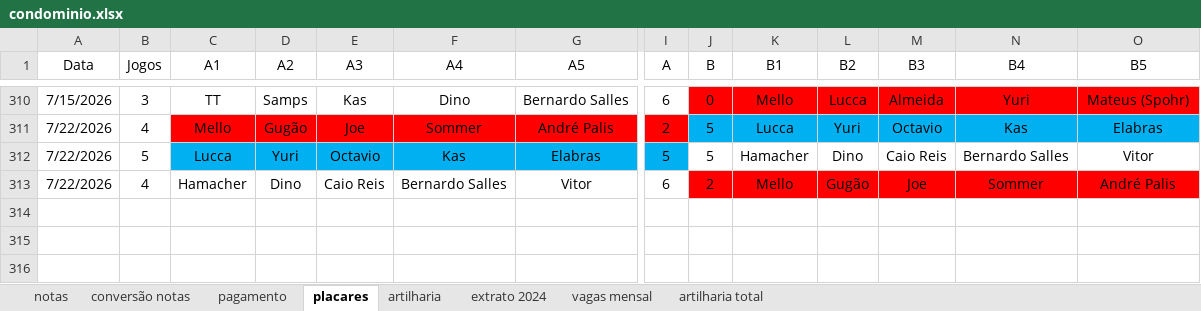
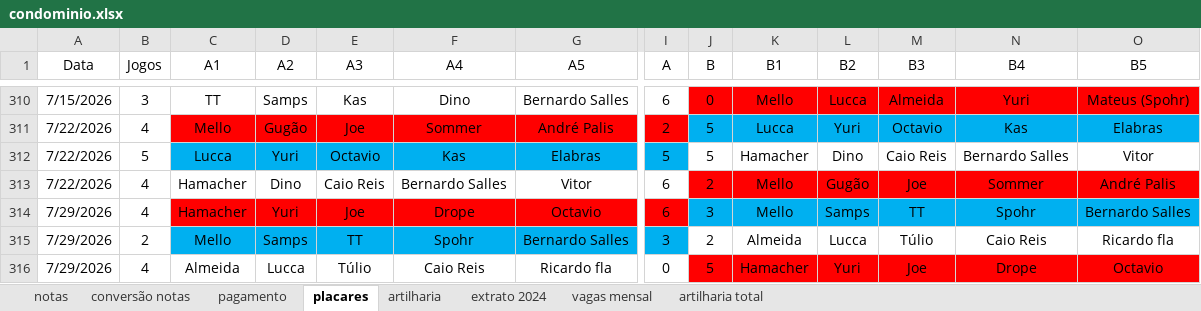
Before and after one commit to PHamacher/dashboard-pelada, an Excel workbook: data/condominio.xlsx, sheet placares, drawn as a sheet; only a part is shown, gaps mark what is left out; values as stored, in another font and other column widths than the file's, no borders; rows hold the shown columns only; the diff names each change by its address in the sheet, - before the commit and + after, or states it on an @@ line.

Commit message:
29/7/26

```diff
--- a/data/condominio.xlsx (sheet placares)
+++ b/data/condominio.xlsx (sheet placares)
+row 314: 7/29/2026 | 4 | Hamacher | Yuri | Joe | Drope | Octavio | 6 | 3 | Mello | Samps | TT | Spohr | Bernardo Salles
+row 315: 7/29/2026 | 2 | Mello | Samps | TT | Spohr | Bernardo Salles | 3 | 2 | Almeida | Lucca | Túlio | Caio Reis | Ricardo fla
+row 316: 7/29/2026 | 4 | Almeida | Lucca | Túlio | Caio Reis | Ricardo fla | 0 | 5 | Hamacher | Yuri | Joe | Drope | Octavio
```
Also changed, not shown: sheet artilharia, sheet notas, formulas that keep their value.
